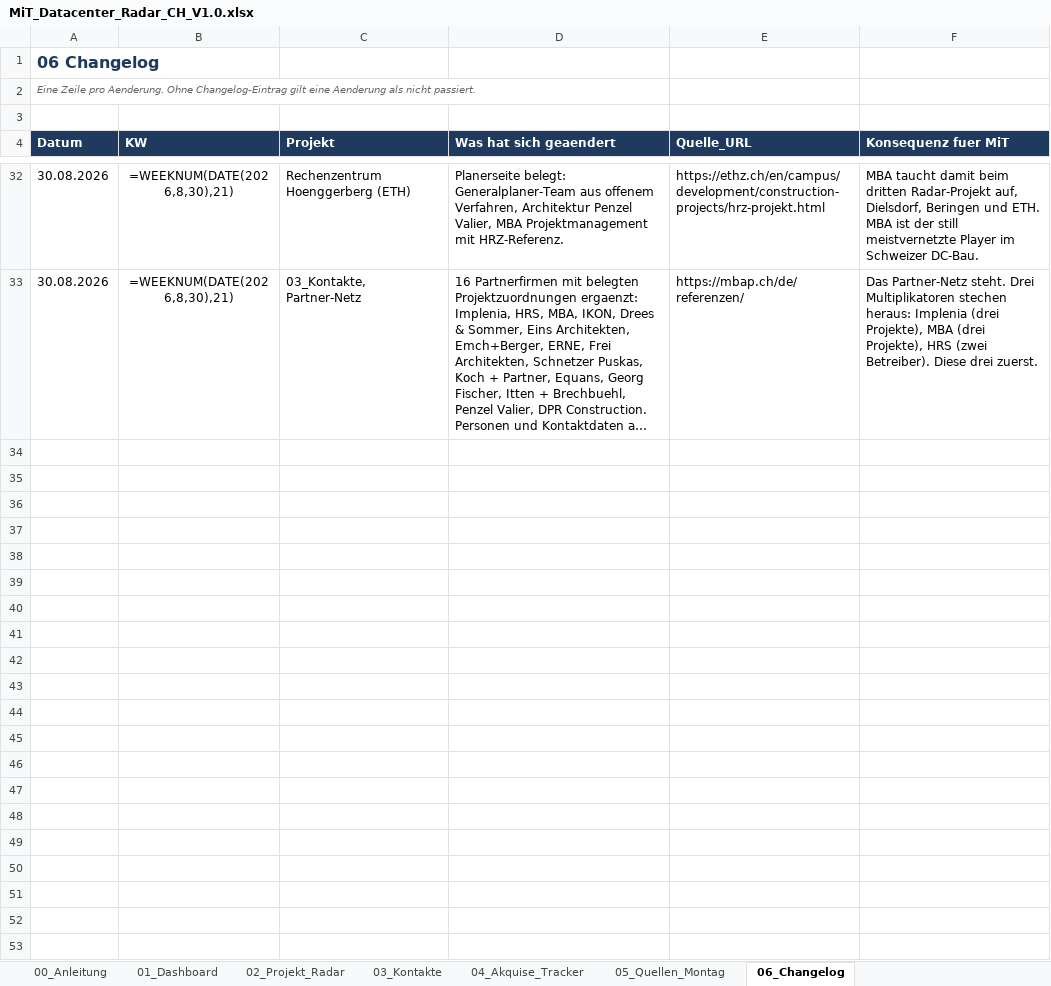
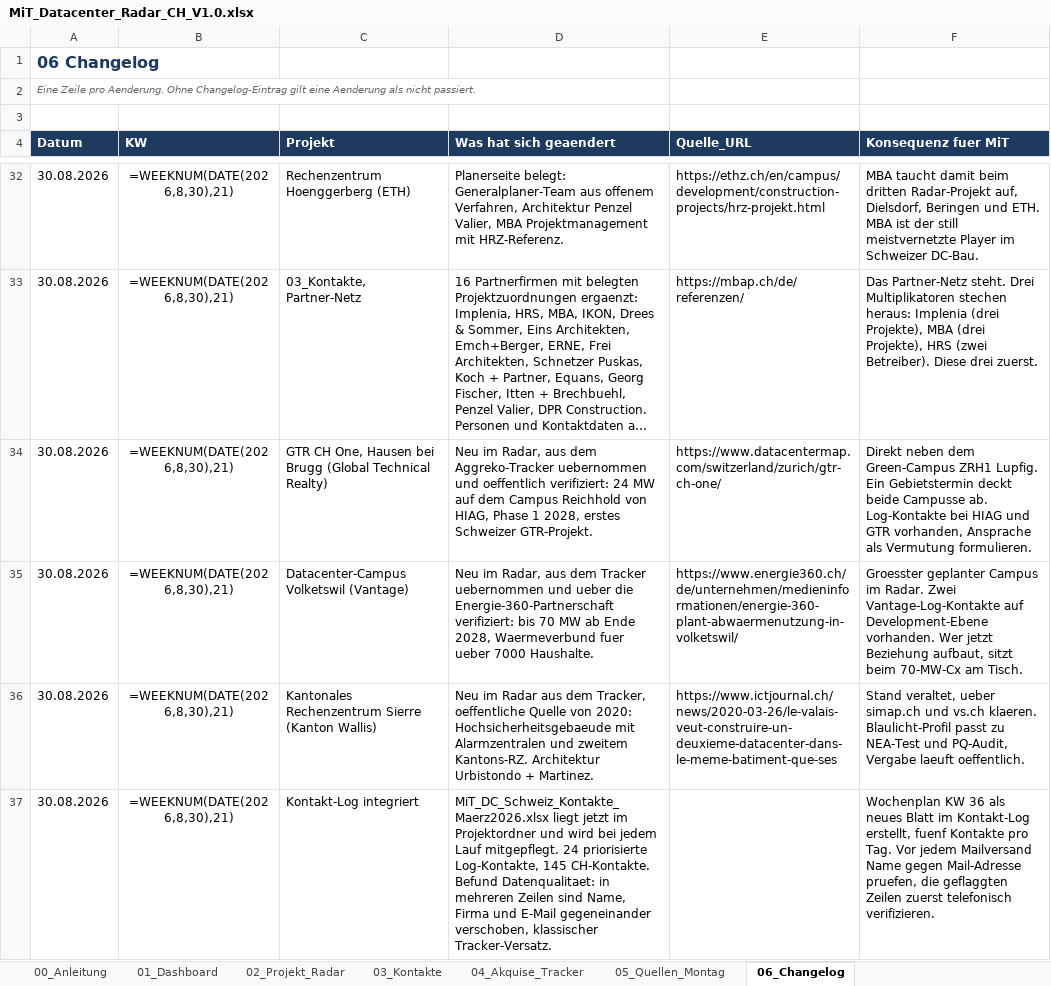
Before and after one commit to Ghostburaq/Burak, an Excel workbook: Datacenter-Radar/MiT_Datacenter_Radar_CH_V1.0.xlsx, sheet 06_Changelog, drawn as a sheet; only a part is shown, gaps mark what is left out; long unchanged cells end in …; values as stored, in another font and other column widths than the file's, no borders; formulas without a stored value are shown as written; the diff names each change by its address in the sheet, - before the commit and + after, or states it on an @@ line.

```diff
--- a/Datacenter-Radar/MiT_Datacenter_Radar_CH_V1.0.xlsx (sheet 06_Changelog)
+++ b/Datacenter-Radar/MiT_Datacenter_Radar_CH_V1.0.xlsx (sheet 06_Changelog)
+row 34: 30.08.2026 | =WEEKNUM(DATE(2026,8,30),21) | GTR CH One, Hausen bei Brugg (Global Technical Realty) | Neu im Radar, aus dem Aggreko-Tracker uebernommen und oeffentlich verifiziert: 24 MW auf dem Campus Reichhold von HIAG, Phase 1 2028, erstes Schweizer GTR-Projekt. | https://www.datacentermap.com/switzerland/zurich/gtr-ch-one/ | Direkt neben dem Green-Campus ZRH1 Lupfig. Ein Gebietstermin deckt beide Campusse ab. Log-Kontakte bei HIAG und GTR vorhanden, Ansprache als Vermutung formulieren.
+row 35: 30.08.2026 | =WEEKNUM(DATE(2026,8,30),21) | Datacenter-Campus Volketswil (Vantage) | Neu im Radar, aus dem Tracker uebernommen und ueber die Energie-360-Partnerschaft verifiziert: bis 70 MW ab Ende 2028, Waermeverbund fuer ueber 7000 Haushalte. | https://www.energie360.ch/de/unternehmen/medieninformationen/energie-360-plant-abwaermenutzung-in-volketswil/ | Groesster geplanter Campus im Radar. Zwei Vantage-Log-Kontakte auf Development-Ebene vorhanden. Wer jetzt Beziehung aufbaut, sitzt beim 70-MW-Cx am Tisch.
+row 36: 30.08.2026 | =WEEKNUM(DATE(2026,8,30),21) | Kantonales Rechenzentrum Sierre (Kanton Wallis) | Neu im Radar aus dem Tracker, oeffentliche Quelle von 2020: Hochsicherheitsgebaeude mit Alarmzentralen und zweitem Kantons-RZ. Architektur Urbistondo + Martinez. | https://www.ictjournal.ch/news/2020-03-26/le-valais-veut-construire-un-deuxieme-datacenter-dans-le-meme-batiment-que-ses | Stand veraltet, ueber simap.ch und vs.ch klaeren. Blaulicht-Profil passt zu NEA-Test und PQ-Audit, Vergabe laeuft oeffentlich.
+row 37: 30.08.2026 | =WEEKNUM(DATE(2026,8,30),21) | Kontakt-Log integriert | MiT_DC_Schweiz_Kontakte_Maerz2026.xlsx liegt jetzt im Projektordner und wird bei jedem Lauf mitgepflegt. 24 priorisierte Log-Kontakte, 145 CH-Kontakte. Befund Datenqualitaet: in mehreren Zeilen sind Name, Firma und E-Mail gegeneinander verschoben, klassischer Tracker-Versatz. |  | Wochenplan KW 36 als neues Blatt im Kontakt-Log erstellt, fuenf Kontakte pro Tag. Vor jedem Mailversand Name gegen Mail-Adresse pruefen, die geflaggten Zeilen zuerst telefonisch verifizieren.
```
Also changed, not shown: sheet 02_Projekt_Radar, 4 other files.
